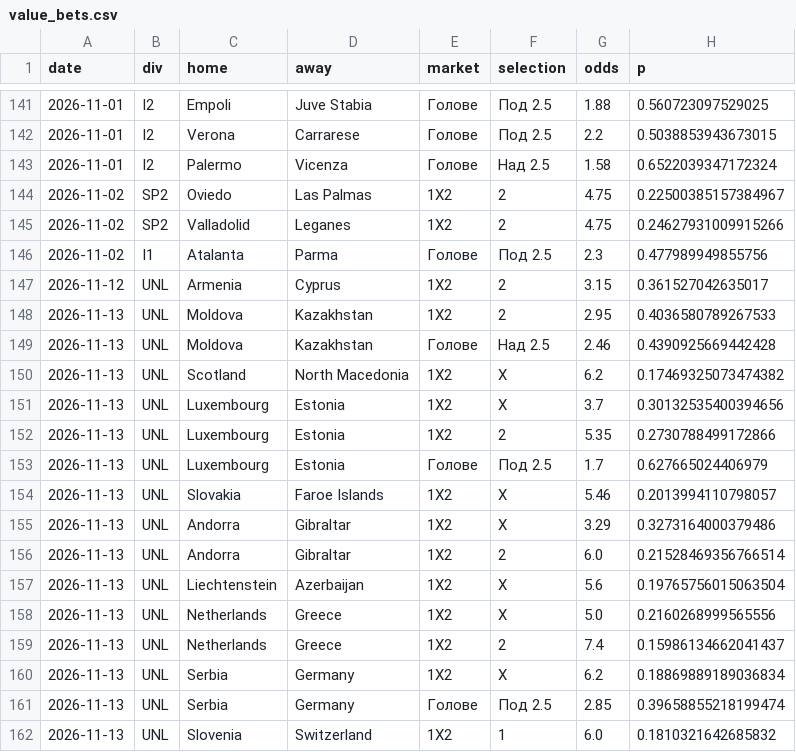
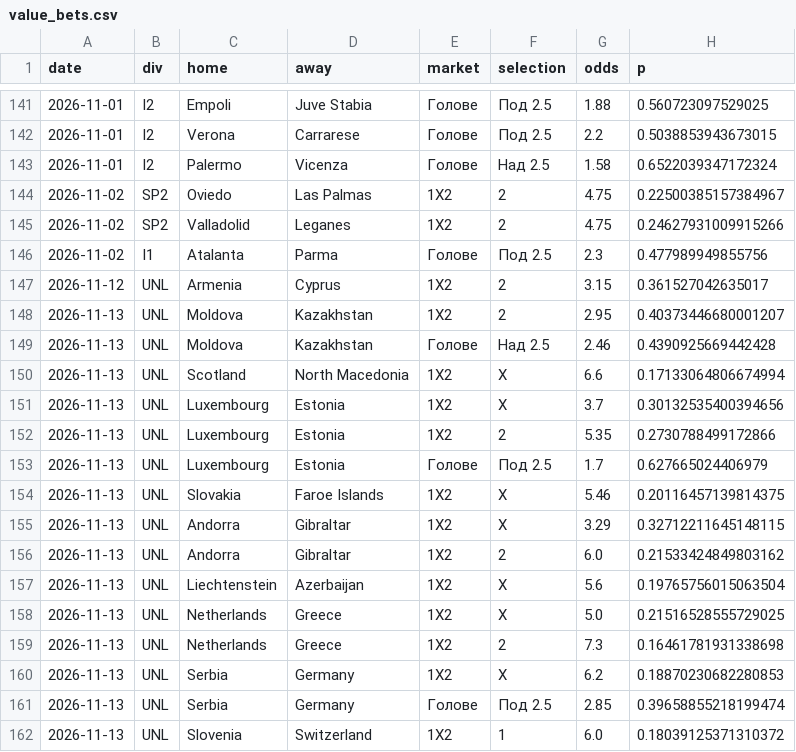
Before and after one commit to mnikolov9/football-prediction, a CSV file: data/log/value_bets.csv, drawn as a sheet; only a part is shown, gaps mark what is left out.

```diff
--- a/data/log/value_bets.csv
+++ b/data/log/value_bets.csv
@@ -147,5 +147,5 @@ date,div,home,away,market,selection,odds,p
 2026-11-12,UNL,Armenia,Cyprus,1X2,2,3.15,0.361527042635017
-2026-11-13,UNL,Moldova,Kazakhstan,1X2,2,2.95,0.4036580789267533
+2026-11-13,UNL,Moldova,Kazakhstan,1X2,2,2.95,0.40373446680001207
 2026-11-13,UNL,Moldova,Kazakhstan,Голове,Над 2.5,2.46,0.4390925669442428
-2026-11-13,UNL,Scotland,North Macedonia,1X2,X,6.2,0.17469325073474382
+2026-11-13,UNL,Scotland,North Macedonia,1X2,X,6.6,0.17133064806674994
 2026-11-13,UNL,Luxembourg,Estonia,1X2,X,3.7,0.30132535400394656
@@ -153,10 +153,10 @@ date,div,home,away,market,selection,odds,p
 2026-11-13,UNL,Luxembourg,Estonia,Голове,Под 2.5,1.7,0.627665024406979
-2026-11-13,UNL,Slovakia,Faroe Islands,1X2,X,5.46,0.2013994110798057
-2026-11-13,UNL,Andorra,Gibraltar,1X2,X,3.29,0.3273164000379486
-2026-11-13,UNL,Andorra,Gibraltar,1X2,2,6.0,0.21528469356766514
+2026-11-13,UNL,Slovakia,Faroe Islands,1X2,X,5.46,0.20116457139814375
+2026-11-13,UNL,Andorra,Gibraltar,1X2,X,3.29,0.32712211645148115
+2026-11-13,UNL,Andorra,Gibraltar,1X2,2,6.0,0.21533424849803162
 2026-11-13,UNL,Liechtenstein,Azerbaijan,1X2,X,5.6,0.19765756015063504
-2026-11-13,UNL,Netherlands,Greece,1X2,X,5.0,0.2160268999565556
-2026-11-13,UNL,Netherlands,Greece,1X2,2,7.4,0.15986134662041437
-2026-11-13,UNL,Serbia,Germany,1X2,X,6.2,0.18869889189036834
+2026-11-13,UNL,Netherlands,Greece,1X2,X,5.0,0.21516528555729025
+2026-11-13,UNL,Netherlands,Greece,1X2,2,7.3,0.16461781931338698
+2026-11-13,UNL,Serbia,Germany,1X2,X,6.2,0.18870230682280853
 2026-11-13,UNL,Serbia,Germany,Голове,Под 2.5,2.85,0.39658855218199474
-2026-11-13,UNL,Slovenia,Switzerland,1X2,1,6.0,0.1810321642685832
+2026-11-13,UNL,Slovenia,Switzerland,1X2,1,6.0,0.18039125371310372
```
Also changed, not shown: data/log/predictions.csv, 3 other files.
